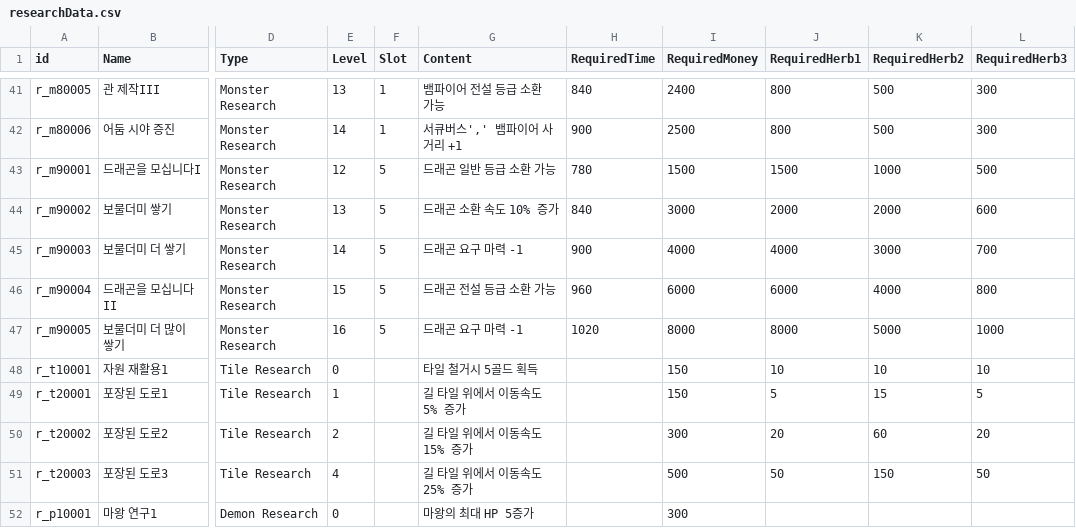
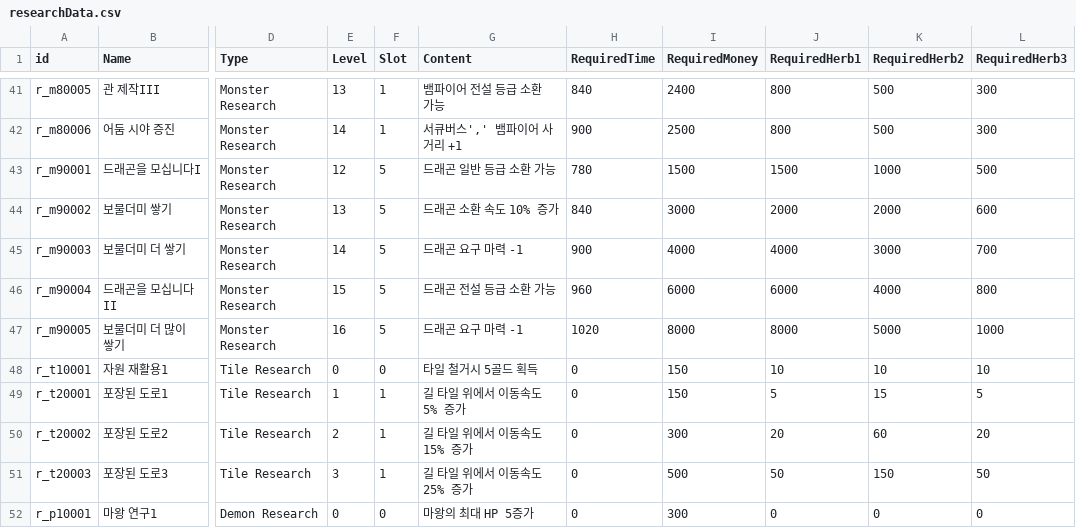
Before and after one commit to kio972/Project_DefenceMaking, a CSV file: Assets/Resources/Data/researchData.csv, drawn as a sheet; only a part is shown, gaps mark what is left out; the diff names each change by its address in the sheet, - before the commit and + after, or states it on an @@ line.

```diff
--- a/Assets/Resources/Data/researchData.csv
+++ b/Assets/Resources/Data/researchData.csv
-F48 (Slot): (empty)
+F48 (Slot): 0
-H48:H52 (RequiredTime): (empty)
+H48:H52 (RequiredTime): 0
-F49:F51 (Slot): (empty)
+F49:F51 (Slot): 1
-E51 (Level): 4
+E51 (Level): 3
-F52 (Slot): (empty)
+F52 (Slot): 0
-J52 (RequiredHerb1): (empty)
+J52 (RequiredHerb1): 0
-K52 (RequiredHerb2): (empty)
+K52 (RequiredHerb2): 0
-L52 (RequiredHerb3): (empty)
+L52 (RequiredHerb3): 0
```
Also changed, not shown: 22 other files.
